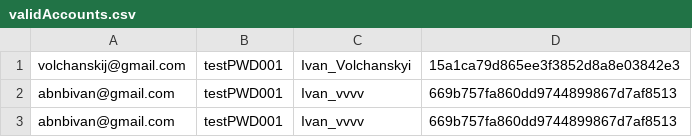
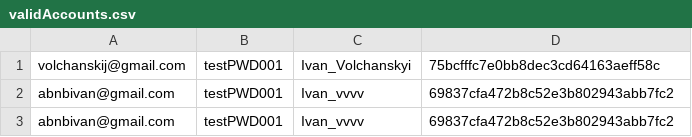
Before and after one commit to volchanskyi/extras-two-level-framework-valid-test-data, a CSV file: validAccounts.csv, drawn as a sheet.

Commit message:
test

```diff
--- a/validAccounts.csv
+++ b/validAccounts.csv
@@ -1,3 +1,3 @@
-volchanskij@gmail.com,testPWD001,Ivan_Volchanskyi,15a1ca79d865ee3f3852d8a8e03842e3,
-abnbivan@gmail.com,testPWD001,Ivan_vvvv,669b757fa860dd9744899867d7af8513,
-abnbivan@gmail.com,testPWD001,Ivan_vvvv,669b757fa860dd9744899867d7af8513,
+volchanskij@gmail.com,testPWD001,Ivan_Volchanskyi,75bcfffc7e0bb8dec3cd64163aeff58c,
+abnbivan@gmail.com,testPWD001,Ivan_vvvv,69837cfa472b8c52e3b802943abb7fc2,
+abnbivan@gmail.com,testPWD001,Ivan_vvvv,69837cfa472b8c52e3b802943abb7fc2,
```
